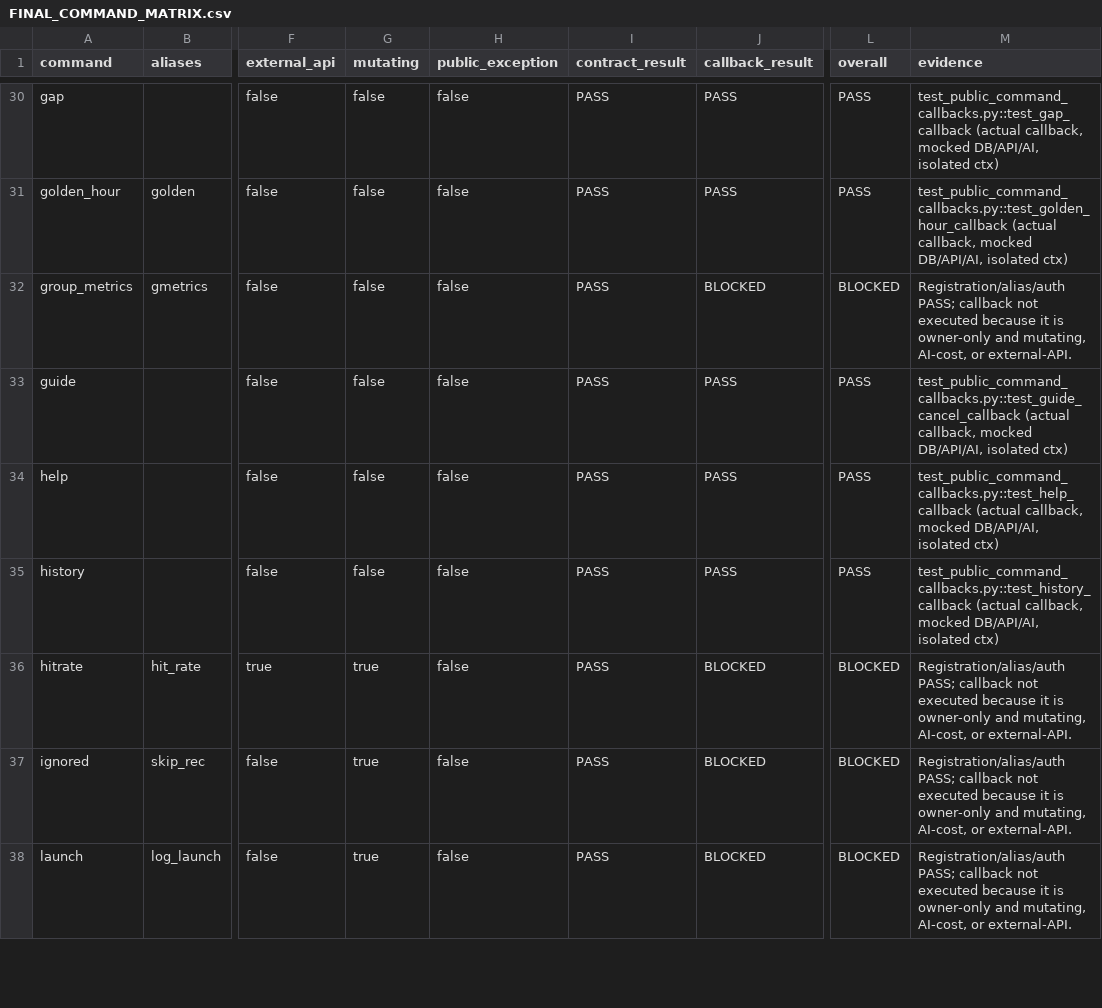
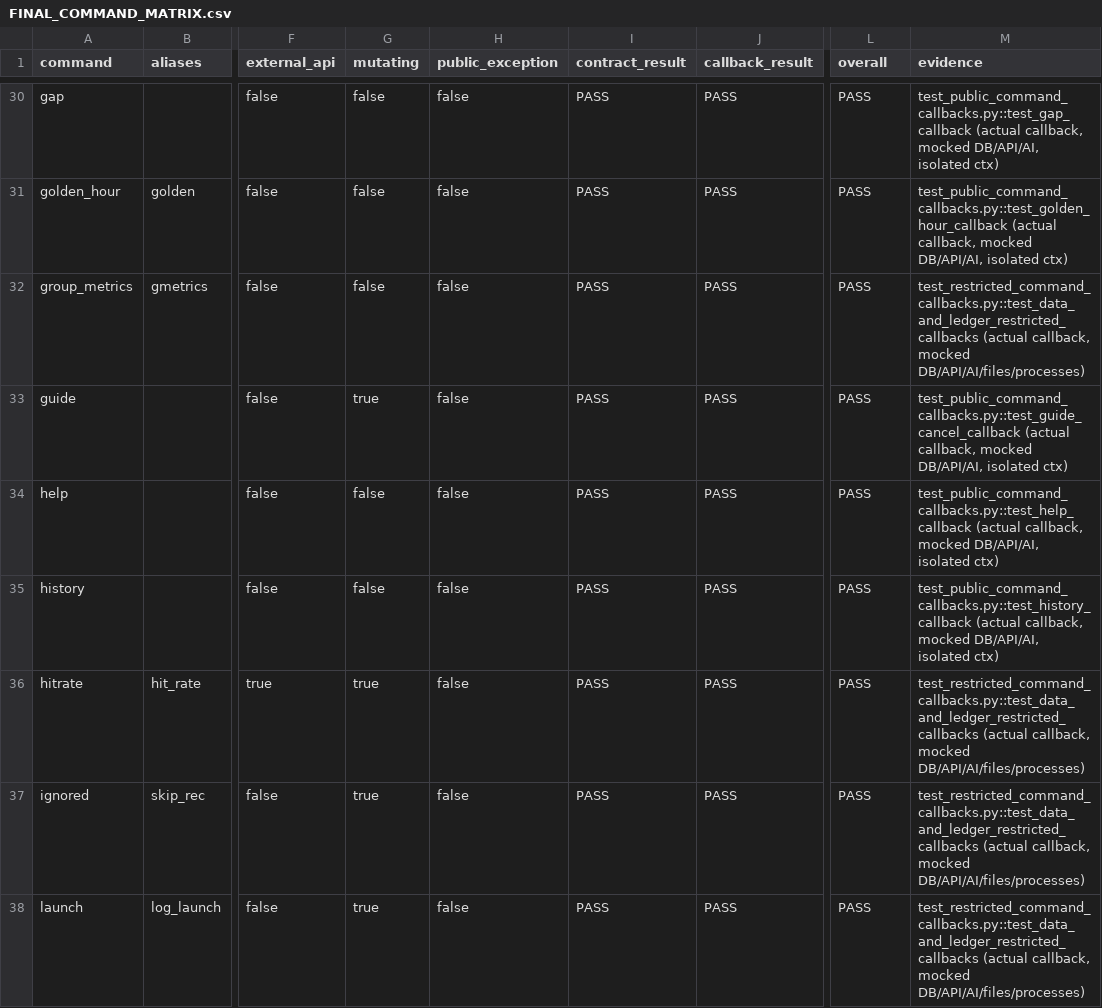
Before and after one commit to fiverrdev44-collab/robux-ugc-advanced, a CSV file: FINAL_COMMAND_MATRIX.csv, drawn as a sheet; only a part is shown, gaps mark what is left out; the diff covers the shown part only; the diff names each change by its address in the sheet, - before the commit and + after, or states it on an @@ line.

Commit message:
Certify restricted command callbacks and write authorization

```diff
--- a/FINAL_COMMAND_MATRIX.csv
+++ b/FINAL_COMMAND_MATRIX.csv
-J32 (callback_result): BLOCKED
+J32 (callback_result): PASS
-L32 (overall): BLOCKED
+L32 (overall): PASS
-M32 (evidence): Registration/alias/auth PASS; callback not executed because it is owner-only and mutating, AI-cost, or external-API.
+M32 (evidence): test_restricted_command_callbacks.py::test_data_and_ledger_restricted_callbacks (actual callback, mocked DB/API/AI/files/processes)
-G33 (mutating): false
+G33 (mutating): true
-J36:J38 (callback_result): BLOCKED
+J36:J38 (callback_result): PASS
-L36:L38 (overall): BLOCKED
+L36:L38 (overall): PASS
-M36:M38 (evidence): Registration/alias/auth PASS; callback not executed because it is owner-only and mutating, AI-cost, or external-API.
+M36:M38 (evidence): test_restricted_command_callbacks.py::test_data_and_ledger_restricted_callbacks (actual callback, mocked DB/API/AI/files/processes)
```
Also changed, not shown: 149 edited cells elsewhere in this file, 9 other files.
